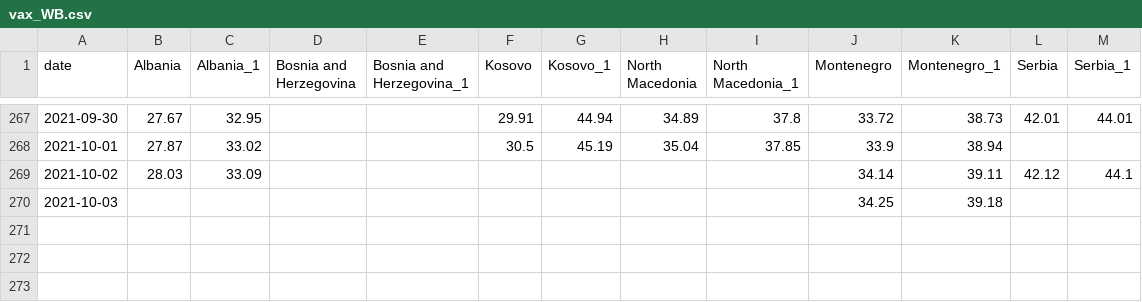
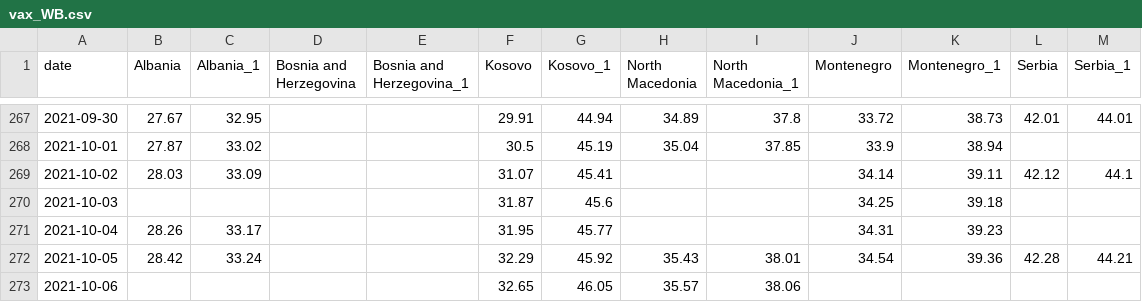
Before and after one commit to fqroldan/fqroldan.github.io, a CSV file: Covid_df/vax_WB.csv, drawn as a sheet; only a part is shown, gaps mark what is left out.

```diff
--- a/Covid_df/vax_WB.csv
+++ b/Covid_df/vax_WB.csv
@@ -268,3 +268,6 @@ date,Albania,Albania_1,Bosnia and Herzegovina,Bosnia and Herzegovina_1,Kosovo,Ko
 2021-10-01,27.87,33.02,,,30.5,45.19,35.04,37.85,33.9,38.94,,
-2021-10-02,28.03,33.09,,,,,,,34.14,39.11,42.12,44.1
-2021-10-03,,,,,,,,,34.25,39.18,,
+2021-10-02,28.03,33.09,,,31.07,45.41,,,34.14,39.11,42.12,44.1
+2021-10-03,,,,,31.87,45.6,,,34.25,39.18,,
+2021-10-04,28.26,33.17,,,31.95,45.77,,,34.31,39.23,,
+2021-10-05,28.42,33.24,,,32.29,45.92,35.43,38.01,34.54,39.36,42.28,44.21
+2021-10-06,,,,,32.65,46.05,35.57,38.06,,,,
```
Also changed, not shown: Covid_df/cases_WB.csv, 1 other file.
